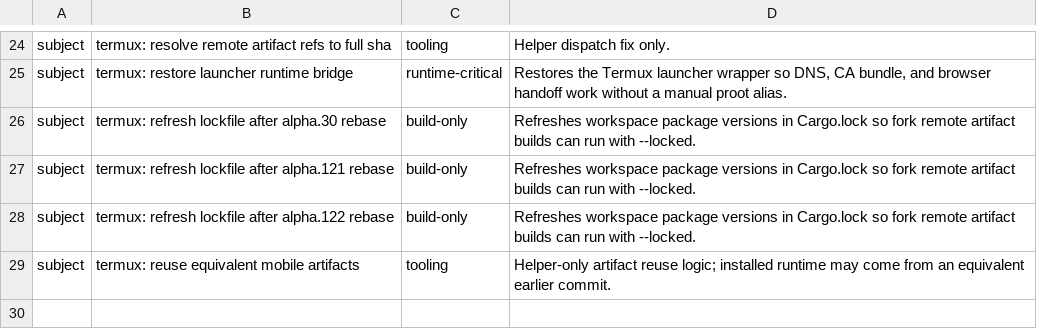
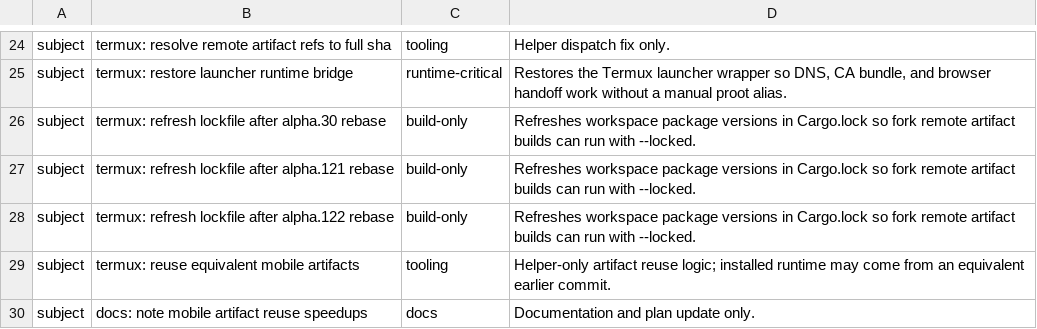
Before and after one commit to Kbediako/codex-termux-pocket, a TSV file: scripts/termux/patch_audit.tsv, drawn as a sheet; only a part is shown, gaps mark what is left out.

Commit message:
docs: note mobile artifact reuse speedups

```diff
--- a/scripts/termux/patch_audit.tsv
+++ b/scripts/termux/patch_audit.tsv
@@ -29 +29,2 @@ subject	termux: refresh lockfile after alpha.122 rebase	build-only	Refreshes wor
 subject	termux: reuse equivalent mobile artifacts	tooling	Helper-only artifact reuse logic; installed runtime may come from an equivalent earlier commit.
+subject	docs: note mobile artifact reuse speedups	docs	Documentation and plan update only.
```
Also changed, not shown: 2 other files.
